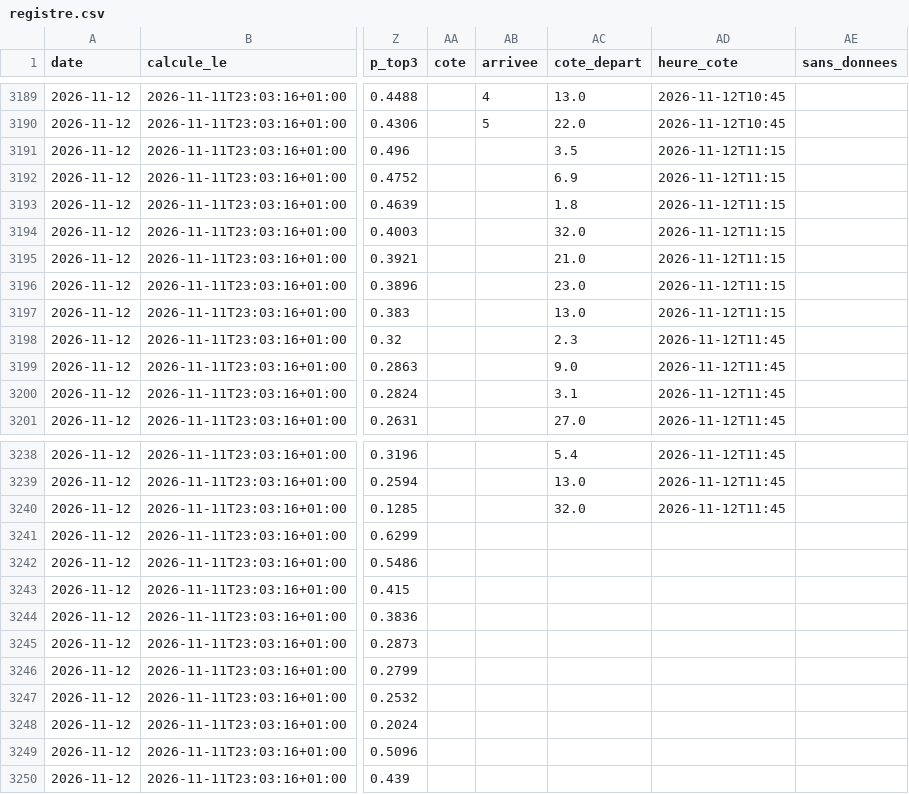
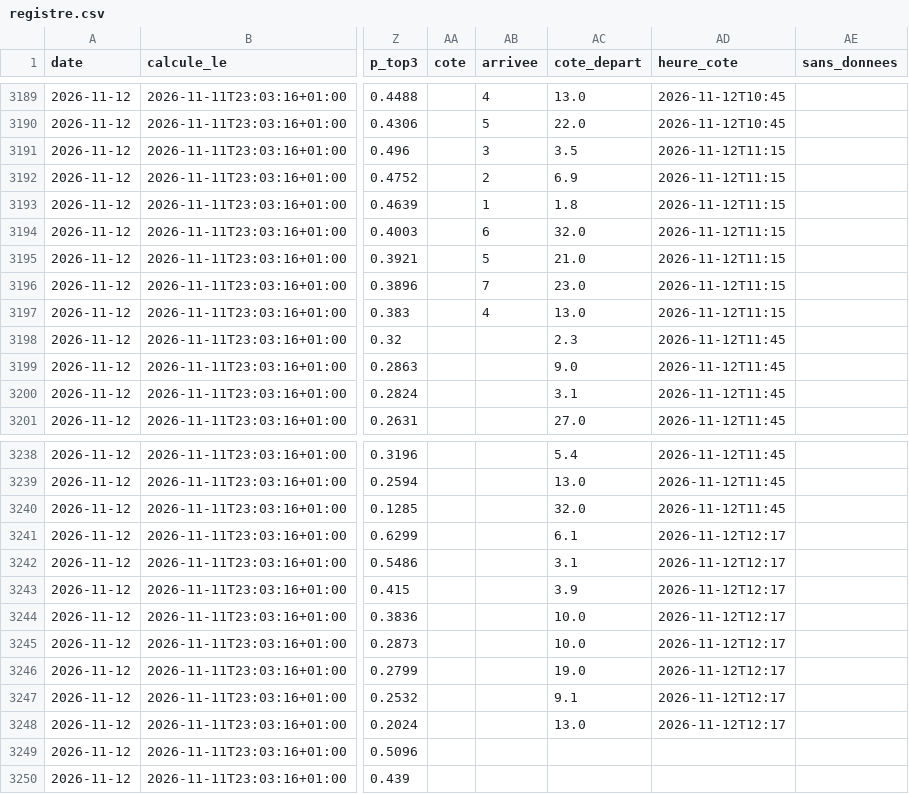
Before and after one commit to irrever/c-kdo-test, a CSV file: quinte/journal/registre.csv, drawn as a sheet; only a part is shown, gaps mark what is left out; the diff covers the shown part only; the diff names each change by its address in the sheet, - before the commit and + after, or states it on an @@ line.

```diff
--- a/quinte/journal/registre.csv
+++ b/quinte/journal/registre.csv
-AB3191 (arrivee): (empty)
+AB3191 (arrivee): 3
-AB3192 (arrivee): (empty)
+AB3192 (arrivee): 2
-AB3193 (arrivee): (empty)
+AB3193 (arrivee): 1
-AB3194 (arrivee): (empty)
+AB3194 (arrivee): 6
-AB3195 (arrivee): (empty)
+AB3195 (arrivee): 5
-AB3196 (arrivee): (empty)
+AB3196 (arrivee): 7
-AB3197 (arrivee): (empty)
+AB3197 (arrivee): 4
-AC3241 (cote_depart): (empty)
+AC3241 (cote_depart): 6.1
-AD3241:AD3248 (heure_cote): (empty)
+AD3241:AD3248 (heure_cote): 2026-11-12T12:17
-AC3242 (cote_depart): (empty)
+AC3242 (cote_depart): 3.1
-AC3243 (cote_depart): (empty)
+AC3243 (cote_depart): 3.9
-AC3244:AC3245 (cote_depart): (empty)
+AC3244:AC3245 (cote_depart): 10.0
-AC3246 (cote_depart): (empty)
+AC3246 (cote_depart): 19.0
-AC3247 (cote_depart): (empty)
+AC3247 (cote_depart): 9.1
-AC3248 (cote_depart): (empty)
+AC3248 (cote_depart): 13.0
```
Also changed, not shown: 46 edited cells elsewhere in this file, 3 other files.
